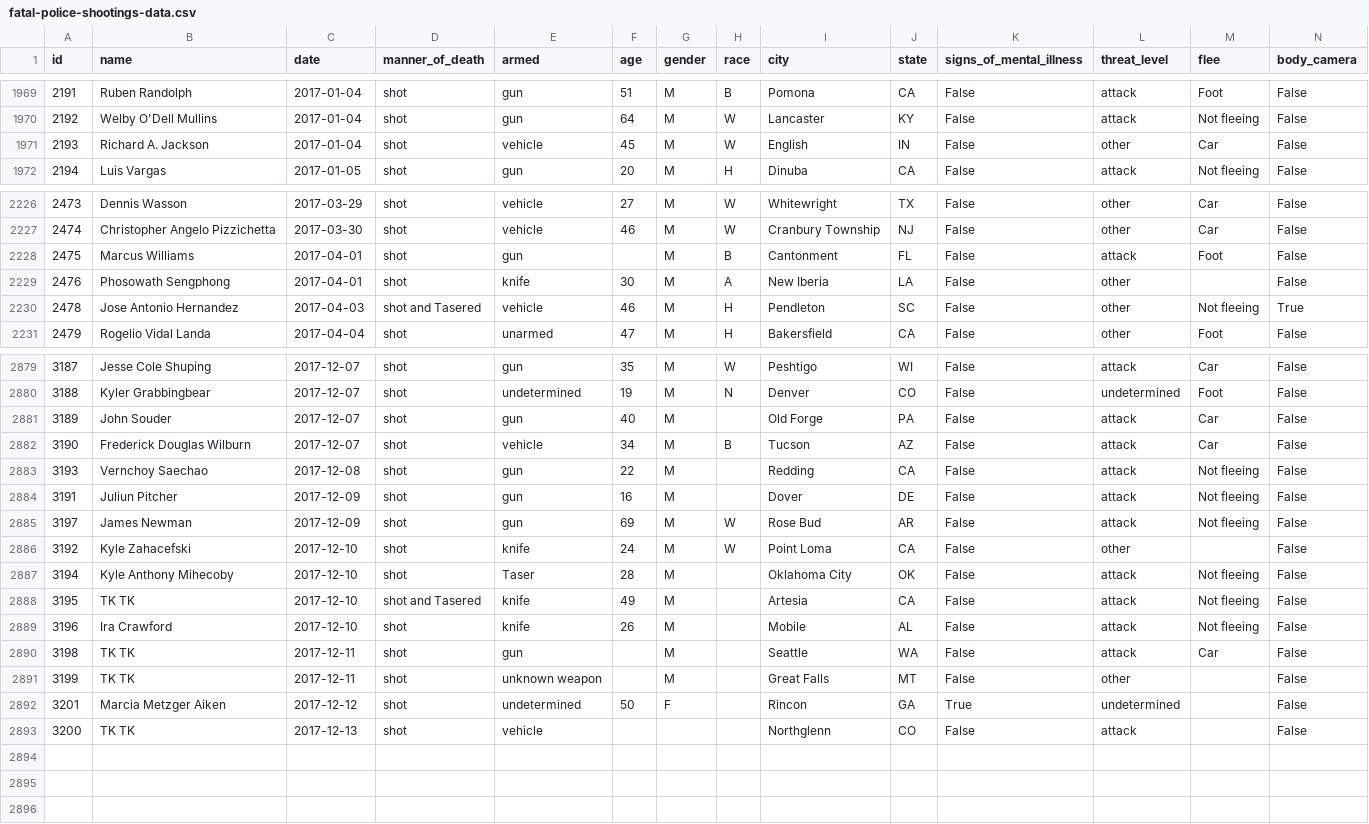
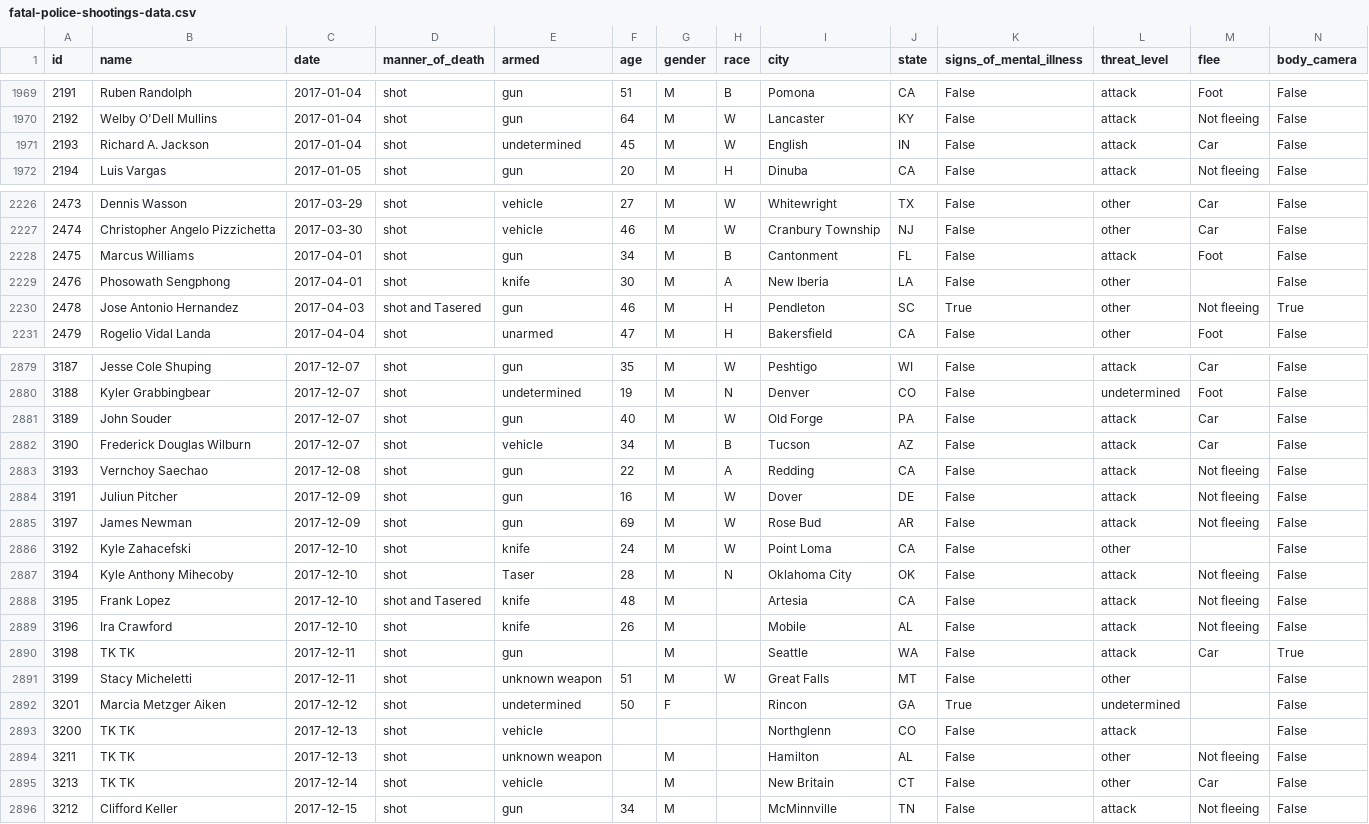
Before and after one commit to washingtonpost/data-police-shootings, a CSV file: fatal-police-shootings-data.csv, drawn as a sheet; only a part is shown, gaps mark what is left out; the diff covers the shown part only.

Commit message:
2895 people have been shot and killed by police since Jan. 1, 2015.

```diff
--- a/fatal-police-shootings-data.csv
+++ b/fatal-police-shootings-data.csv
@@ -1970,3 +1970,3 @@ id,name,date,manner_of_death,armed,age,gender,race,city,state,signs_of_mental_il
 2192,Welby O'Dell Mullins,2017-01-04,shot,gun,64,M,W,Lancaster,KY,False,attack,Not fleeing,False
-2193,Richard A. Jackson,2017-01-04,shot,vehicle,45,M,W,English,IN,False,other,Car,False
+2193,Richard A. Jackson,2017-01-04,shot,undetermined,45,M,W,English,IN,False,attack,Car,False
 2194,Luis Vargas,2017-01-05,shot,gun,20,M,H,Dinuba,CA,False,attack,Not fleeing,False
@@ -2227,5 +2227,5 @@ id,name,date,manner_of_death,armed,age,gender,race,city,state,signs_of_mental_il
 2474,Christopher Angelo Pizzichetta,2017-03-30,shot,vehicle,46,M,W,Cranbury Township,NJ,False,other,Car,False
-2475,Marcus Williams,2017-04-01,shot,gun,,M,B,Cantonment,FL,False,attack,Foot,False
+2475,Marcus Williams,2017-04-01,shot,gun,34,M,B,Cantonment,FL,False,attack,Foot,False
 2476,Phosowath Sengphong,2017-04-01,shot,knife,30,M,A,New Iberia,LA,False,other,,False
-2478,Jose Antonio Hernandez,2017-04-03,shot and Tasered,vehicle,46,M,H,Pendleton,SC,False,other,Not fleeing,True
+2478,Jose Antonio Hernandez,2017-04-03,shot and Tasered,gun,46,M,H,Pendleton,SC,True,other,Not fleeing,True
 2479,Rogelio Vidal Landa,2017-04-04,shot,unarmed,47,M,H,Bakersfield,CA,False,other,Foot,False
@@ -2880,14 +2880,17 @@ id,name,date,manner_of_death,armed,age,gender,race,city,state,signs_of_mental_il
 3188,Kyler Grabbingbear,2017-12-07,shot,undetermined,19,M,N,Denver,CO,False,undetermined,Foot,False
-3189,John Souder,2017-12-07,shot,gun,40,M,,Old Forge,PA,False,attack,Car,False
+3189,John Souder,2017-12-07,shot,gun,40,M,W,Old Forge,PA,False,attack,Car,False
 3190,Frederick Douglas Wilburn,2017-12-07,shot,vehicle,34,M,B,Tucson,AZ,False,attack,Car,False
-3193,Vernchoy Saechao,2017-12-08,shot,gun,22,M,,Redding,CA,False,attack,Not fleeing,False
-3191,Juliun Pitcher,2017-12-09,shot,gun,16,M,,Dover,DE,False,attack,Not fleeing,False
+3193,Vernchoy Saechao,2017-12-08,shot,gun,22,M,A,Redding,CA,False,attack,Not fleeing,False
+3191,Juliun Pitcher,2017-12-09,shot,gun,16,M,W,Dover,DE,False,attack,Not fleeing,False
 3197,James Newman,2017-12-09,shot,gun,69,M,W,Rose Bud,AR,False,attack,Not fleeing,False
 3192,Kyle Zahacefski,2017-12-10,shot,knife,24,M,W,Point Loma,CA,False,other,,False
-3194,Kyle Anthony Mihecoby,2017-12-10,shot,Taser,28,M,,Oklahoma City,OK,False,attack,Not fleeing,False
-3195,TK TK,2017-12-10,shot and Tasered,knife,49,M,,Artesia,CA,False,attack,Not fleeing,False
+3194,Kyle Anthony Mihecoby,2017-12-10,shot,Taser,28,M,N,Oklahoma City,OK,False,attack,Not fleeing,False
+3195,Frank Lopez,2017-12-10,shot and Tasered,knife,48,M,,Artesia,CA,False,attack,Not fleeing,False
 3196,Ira Crawford,2017-12-10,shot,knife,26,M,,Mobile,AL,False,attack,Not fleeing,False
-3198,TK TK,2017-12-11,shot,gun,,M,,Seattle,WA,False,attack,Car,False
-3199,TK TK,2017-12-11,shot,unknown weapon,,M,,Great Falls,MT,False,other,,False
+3198,TK TK,2017-12-11,shot,gun,,M,,Seattle,WA,False,attack,Car,True
+3199,Stacy Micheletti,2017-12-11,shot,unknown weapon,51,M,W,Great Falls,MT,False,other,,False
 3201,Marcia Metzger Aiken,2017-12-12,shot,undetermined,50,F,,Rincon,GA,True,undetermined,,False
 3200,TK TK,2017-12-13,shot,vehicle,,,,Northglenn,CO,False,attack,,False
+3211,TK TK,2017-12-13,shot,unknown weapon,,M,,Hamilton,AL,False,other,Not fleeing,False
+3213,TK TK,2017-12-14,shot,vehicle,,M,,New Britain,CT,False,other,Car,False
+3212,Clifford Keller,2017-12-15,shot,gun,34,M,,McMinnville,TN,False,attack,Not fleeing,False
```
Also changed, not shown: 25 edited cells elsewhere in this file.
